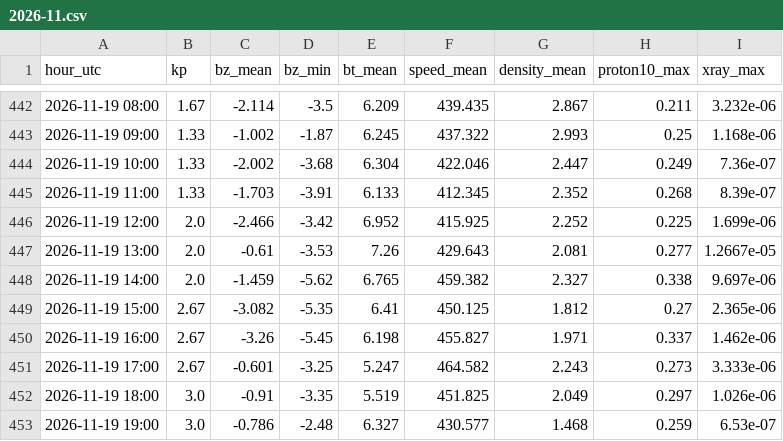
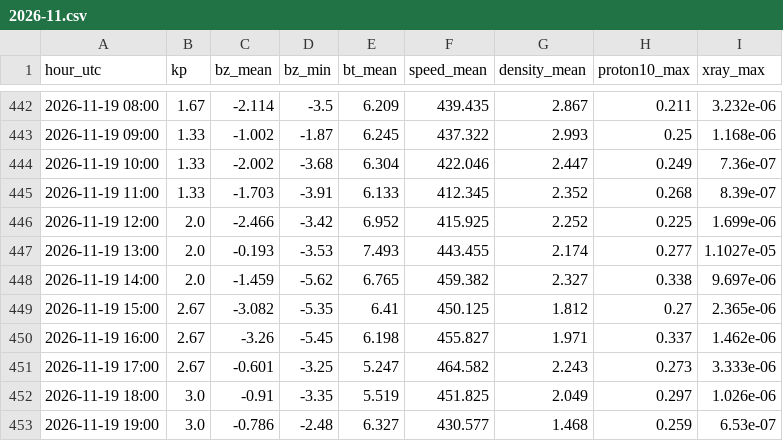
Before and after one commit to ja1bbe/propagation, a CSV file: data/spacewx/2026-11.csv, drawn as a sheet; only a part is shown, gaps mark what is left out.

```diff
--- a/data/spacewx/2026-11.csv
+++ b/data/spacewx/2026-11.csv
@@ -446,3 +446,3 @@ hour_utc,kp,bz_mean,bz_min,bt_mean,speed_mean,density_mean,proton10_max,xray_max
 2026-11-19 12:00,2.0,-2.466,-3.42,6.952,415.925,2.252,0.225,1.699e-06
-2026-11-19 13:00,2.0,-0.61,-3.53,7.26,429.643,2.081,0.277,1.2667e-05
+2026-11-19 13:00,2.0,-0.193,-3.53,7.493,443.455,2.174,0.277,1.1027e-05
 2026-11-19 14:00,2.0,-1.459,-5.62,6.765,459.382,2.327,0.338,9.697e-06
```
Also changed, not shown: data/samples_v2.csv, 2 other files.
